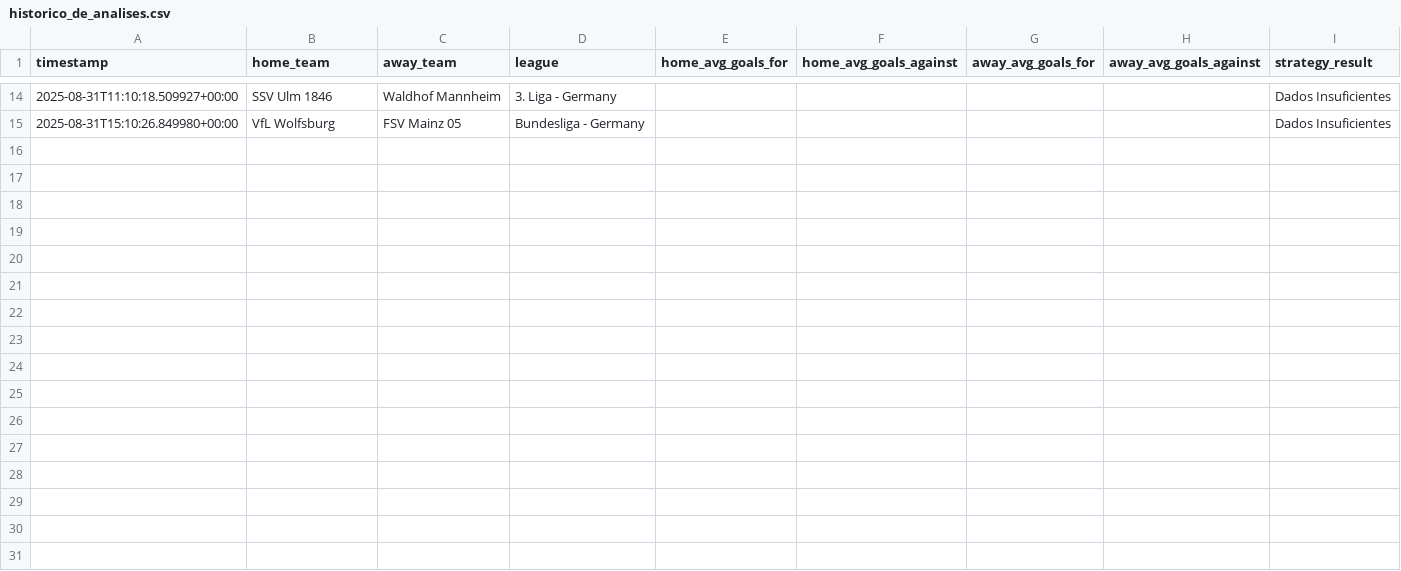
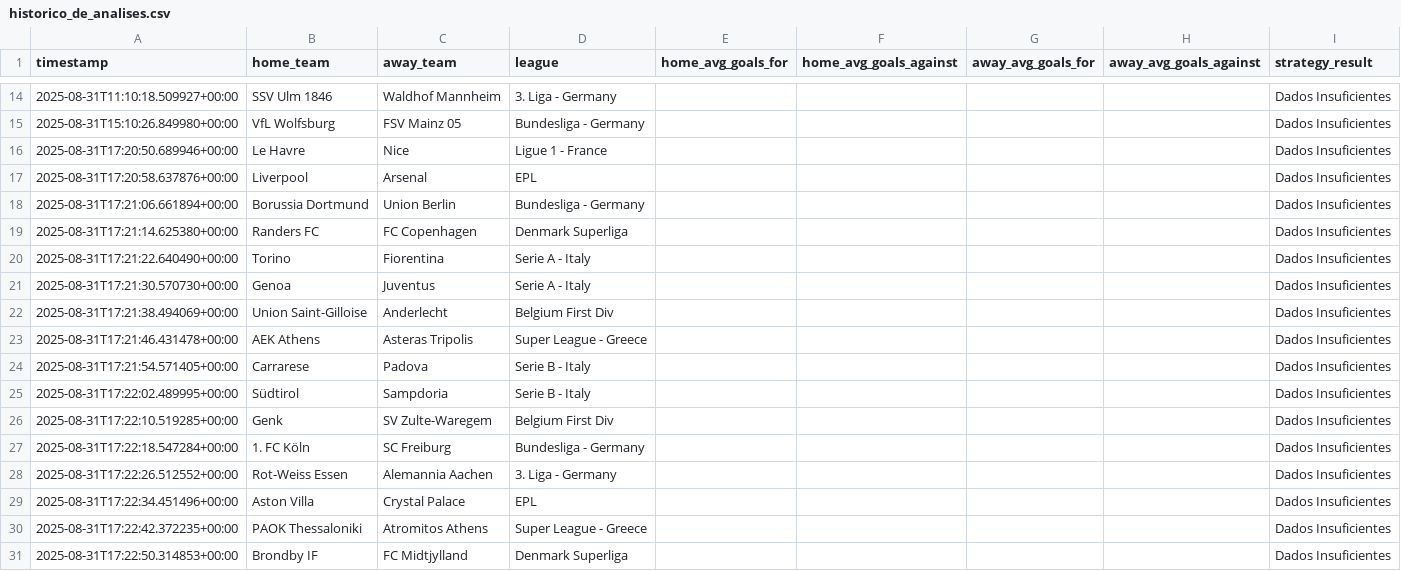
Before and after one commit to Jhon5579/bot-trade-esportivo, a CSV file: historico_de_analises.csv, drawn as a sheet; only a part is shown, gaps mark what is left out.

```diff
--- a/historico_de_analises.csv
+++ b/historico_de_analises.csv
@@ -15 +15,17 @@ timestamp,home_team,away_team,league,home_avg_goals_for,home_avg_goals_against,a
 2025-08-31T15:10:26.849980+00:00,VfL Wolfsburg,FSV Mainz 05,Bundesliga - Germany,,,,,Dados Insuficientes
+2025-08-31T17:20:50.689946+00:00,Le Havre,Nice,Ligue 1 - France,,,,,Dados Insuficientes
+2025-08-31T17:20:58.637876+00:00,Liverpool,Arsenal,EPL,,,,,Dados Insuficientes
+2025-08-31T17:21:06.661894+00:00,Borussia Dortmund,Union Berlin,Bundesliga - Germany,,,,,Dados Insuficientes
+2025-08-31T17:21:14.625380+00:00,Randers FC,FC Copenhagen,Denmark Superliga,,,,,Dados Insuficientes
+2025-08-31T17:21:22.640490+00:00,Torino,Fiorentina,Serie A - Italy,,,,,Dados Insuficientes
+2025-08-31T17:21:30.570730+00:00,Genoa,Juventus,Serie A - Italy,,,,,Dados Insuficientes
+2025-08-31T17:21:38.494069+00:00,Union Saint-Gilloise,Anderlecht,Belgium First Div,,,,,Dados Insuficientes
+2025-08-31T17:21:46.431478+00:00,AEK Athens,Asteras Tripolis,Super League - Greece,,,,,Dados Insuficientes
+2025-08-31T17:21:54.571405+00:00,Carrarese,Padova,Serie B - Italy,,,,,Dados Insuficientes
+2025-08-31T17:22:02.489995+00:00,Südtirol,Sampdoria,Serie B - Italy,,,,,Dados Insuficientes
+2025-08-31T17:22:10.519285+00:00,Genk,SV Zulte-Waregem,Belgium First Div,,,,,Dados Insuficientes
+2025-08-31T17:22:18.547284+00:00,1. FC Köln,SC Freiburg,Bundesliga - Germany,,,,,Dados Insuficientes
+2025-08-31T17:22:26.512552+00:00,Rot-Weiss Essen,Alemannia Aachen,3. Liga - Germany,,,,,Dados Insuficientes
+2025-08-31T17:22:34.451496+00:00,Aston Villa,Crystal Palace,EPL,,,,,Dados Insuficientes
+2025-08-31T17:22:42.372235+00:00,PAOK Thessaloniki,Atromitos Athens,Super League - Greece,,,,,Dados Insuficientes
+2025-08-31T17:22:50.314853+00:00,Brondby IF,FC Midtjylland,Denmark Superliga,,,,,Dados Insuficientes
```
